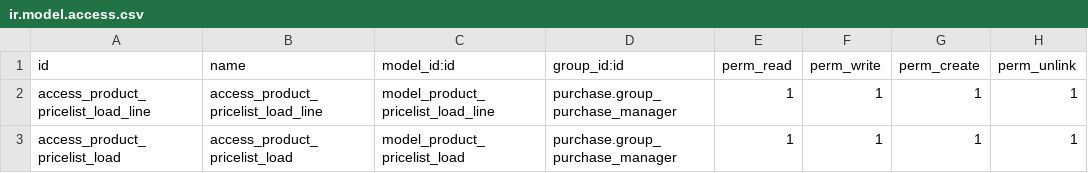
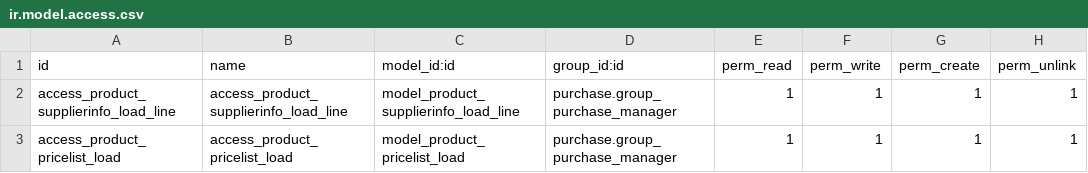
Before and after one commit to odoomrp/odoomrp-wip, a CSV file: product_pricelist_import/security/ir.model.access.csv, drawn as a sheet.

Commit message:
[IMP] product_pricelist_import: Code modified for standar use

```diff
--- a/product_pricelist_import/security/ir.model.access.csv
+++ b/product_pricelist_import/security/ir.model.access.csv
@@ -1,3 +1,3 @@
 id,name,model_id:id,group_id:id,perm_read,perm_write,perm_create,perm_unlink
-access_product_pricelist_load_line,access_product_pricelist_load_line,model_product_pricelist_load_line,purchase.group_purchase_manager,1,1,1,1
+access_product_supplierinfo_load_line,access_product_supplierinfo_load_line,model_product_supplierinfo_load_line,purchase.group_purchase_manager,1,1,1,1
 access_product_pricelist_load,access_product_pricelist_load,model_product_pricelist_load,purchase.group_purchase_manager,1,1,1,1
```
Also changed, not shown: 9 other files.
